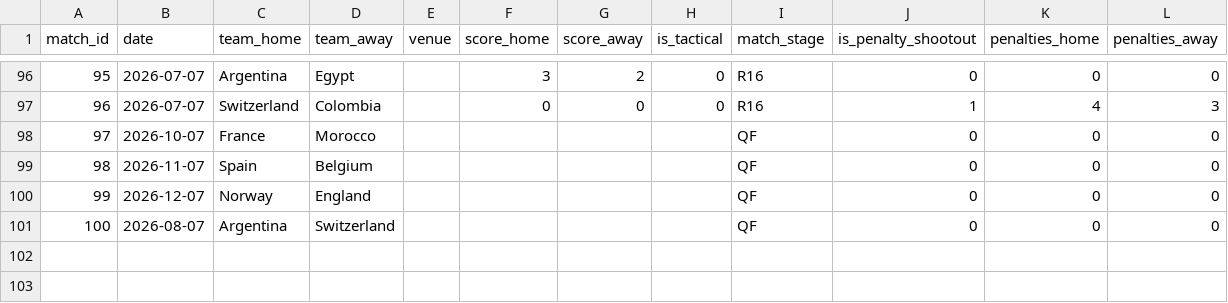
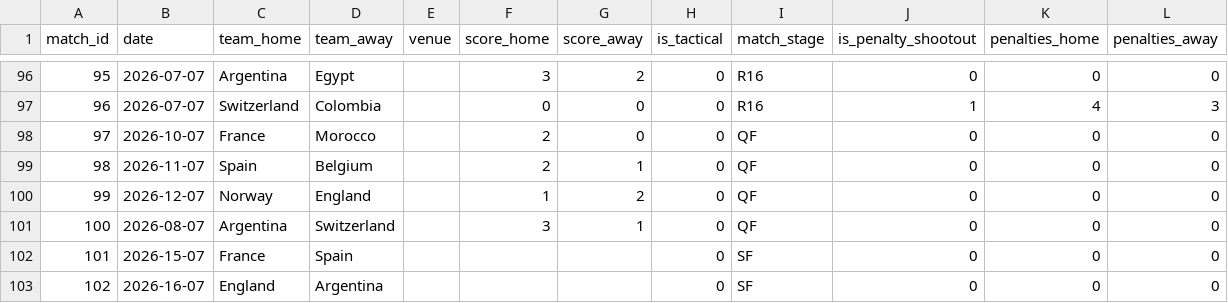
Before and after one commit to n-pham/analysis-fwc-2026, a CSV file: data/matches.csv, drawn as a sheet; only a part is shown, gaps mark what is left out.

```diff
--- a/data/matches.csv
+++ b/data/matches.csv
@@ -97,5 +97,7 @@ match_id,date,team_home,team_away,venue,score_home,score_away,is_tactical,match_
 96,2026-07-07,Switzerland,Colombia,,0,0,0,R16,1,4,3
-97,2026-10-07,France,Morocco,,,,,QF,0,0,0
-98,2026-11-07,Spain,Belgium,,,,,QF,0,0,0
-99,2026-12-07,Norway,England,,,,,QF,0,0,0
-100,2026-08-07,Argentina,Switzerland,,,,,QF,0,0,0
+97,2026-10-07,France,Morocco,,2,0,0,QF,0,0,0
+98,2026-11-07,Spain,Belgium,,2,1,0,QF,0,0,0
+99,2026-12-07,Norway,England,,1,2,0,QF,0,0,0
+100,2026-08-07,Argentina,Switzerland,,3,1,0,QF,0,0,0
+101,2026-15-07,France,Spain,,,,0,SF,0,0,0
+102,2026-16-07,England,Argentina,,,,0,SF,0,0,0
```
Also changed, not shown: data/predictions.csv.
